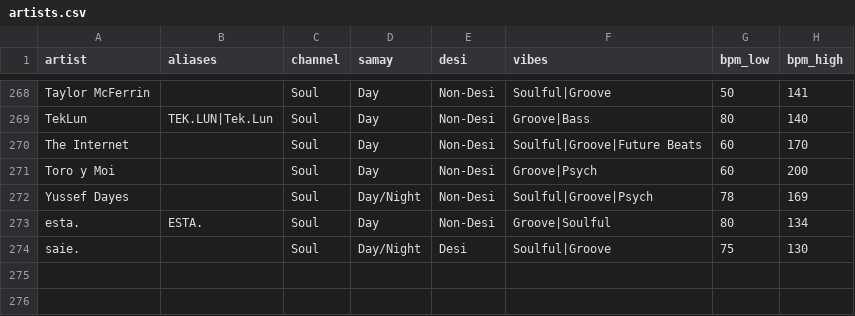
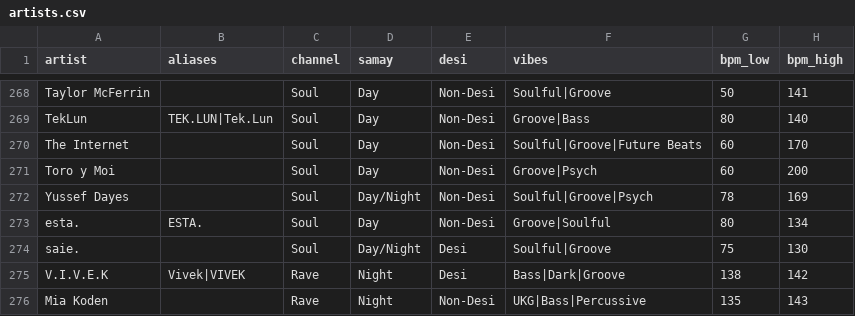
Before and after one commit to prahlaadr/pyaar-radio, a CSV file: public/data/artists.csv, drawn as a sheet; only a part is shown, gaps mark what is left out.

```diff
--- a/public/data/artists.csv
+++ b/public/data/artists.csv
@@ -274 +274,3 @@ esta.,ESTA.,Soul,Day,Non-Desi,Groove|Soulful,80,134
 saie.,,Soul,Day/Night,Desi,Soulful|Groove,75,130
+V.I.V.E.K,Vivek|VIVEK,Rave,Night,Desi,Bass|Dark|Groove,138,142
+Mia Koden,,Rave,Night,Non-Desi,UKG|Bass|Percussive,135,143
```
